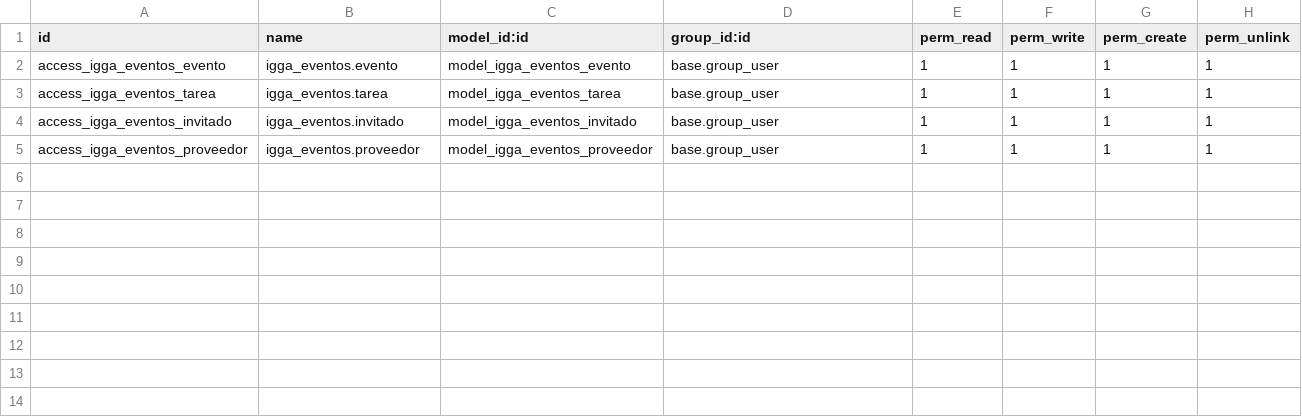
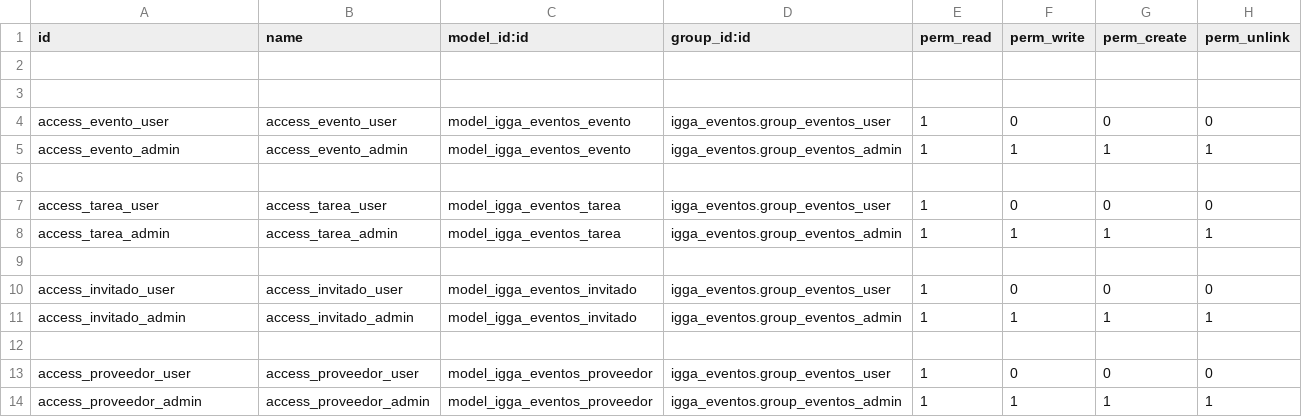
Before and after one commit to IvanGonzaloGarciaAli/Eventos_Odoo, a CSV file: odoo/addons/igga_eventos/security/ir.model.access.csv, drawn as a sheet.

Commit message:
He creado dos grupos de usuarios para la seguridad Admin: Tiene todo los permisos dentro del módulo User: Solo tiene los permisos de lectura

```diff
--- a/odoo/addons/igga_eventos/security/ir.model.access.csv
+++ b/odoo/addons/igga_eventos/security/ir.model.access.csv
@@ -1,5 +1,14 @@
 id,name,model_id:id,group_id:id,perm_read,perm_write,perm_create,perm_unlink
-access_igga_eventos_evento,igga_eventos.evento,model_igga_eventos_evento,base.group_user,1,1,1,1
-access_igga_eventos_tarea,igga_eventos.tarea,model_igga_eventos_tarea,base.group_user,1,1,1,1
-access_igga_eventos_invitado,igga_eventos.invitado,model_igga_eventos_invitado,base.group_user,1,1,1,1
-access_igga_eventos_proveedor,igga_eventos.proveedor,model_igga_eventos_proveedor,base.group_user,1,1,1,1
+
+
+access_evento_user,access_evento_user,model_igga_eventos_evento,igga_eventos.group_eventos_user,1,0,0,0
+access_evento_admin,access_evento_admin,model_igga_eventos_evento,igga_eventos.group_eventos_admin,1,1,1,1
+
+access_tarea_user,access_tarea_user,model_igga_eventos_tarea,igga_eventos.group_eventos_user,1,0,0,0
+access_tarea_admin,access_tarea_admin,model_igga_eventos_tarea,igga_eventos.group_eventos_admin,1,1,1,1
+
+access_invitado_user,access_invitado_user,model_igga_eventos_invitado,igga_eventos.group_eventos_user,1,0,0,0
+access_invitado_admin,access_invitado_admin,model_igga_eventos_invitado,igga_eventos.group_eventos_admin,1,1,1,1
+
+access_proveedor_user,access_proveedor_user,model_igga_eventos_proveedor,igga_eventos.group_eventos_user,1,0,0,0
+access_proveedor_admin,access_proveedor_admin,model_igga_eventos_proveedor,igga_eventos.group_eventos_admin,1,1,1,1
```
Also changed, not shown: 2 other files.
